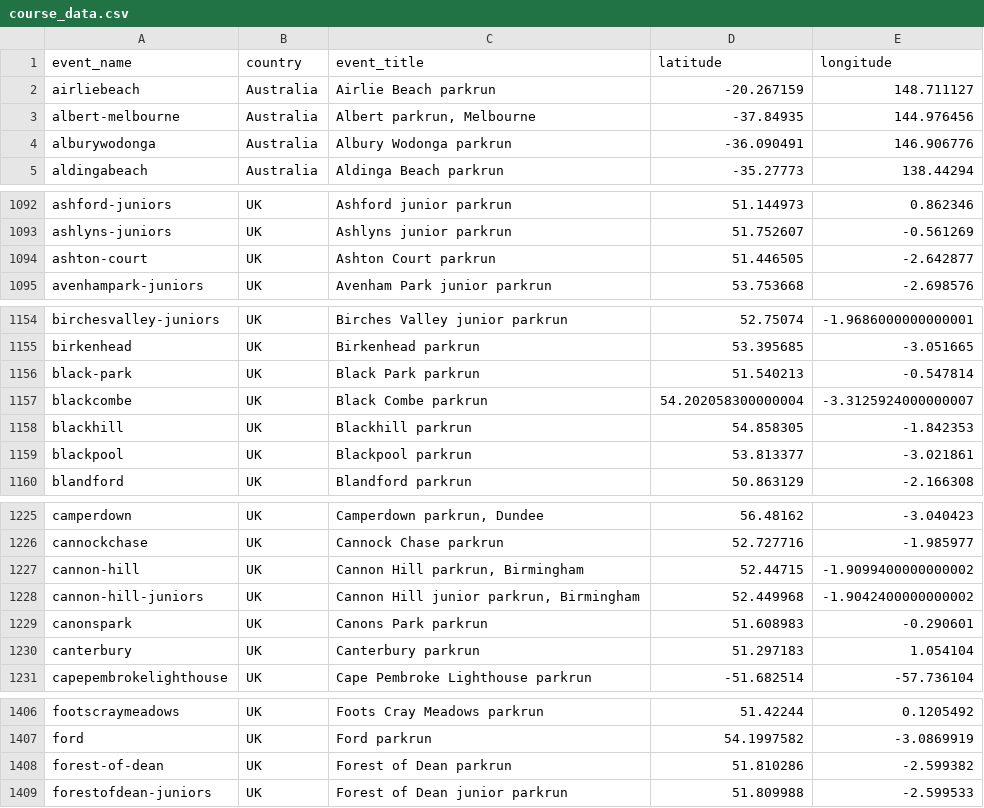
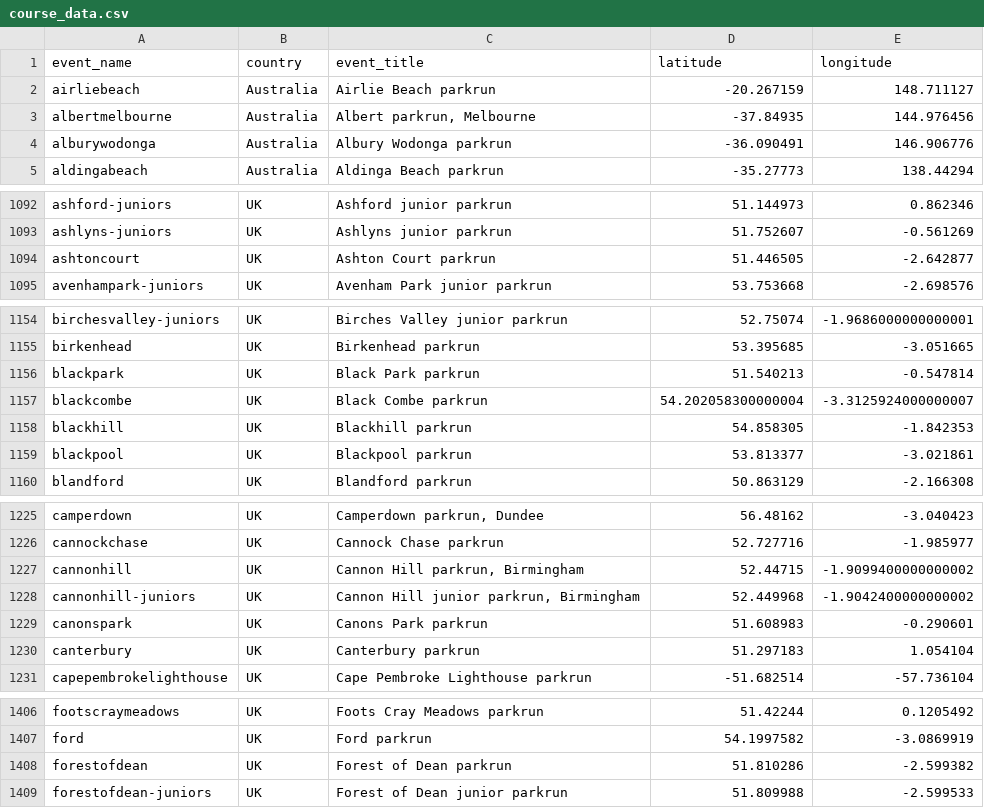
Before and after one commit to lukerm/parkrun-map, a CSV file: data/course_data.csv, drawn as a sheet; only a part is shown, gaps mark what is left out; the diff covers the shown part only.

Commit message:
remove dashes from some parkrun event names

```diff
--- a/data/course_data.csv
+++ b/data/course_data.csv
@@ -2,3 +2,3 @@ event_name,country,event_title,latitude,longitude
 airliebeach,Australia,Airlie Beach parkrun,-20.267159,148.711127
-albert-melbourne,Australia,"Albert parkrun, Melbourne",-37.84935,144.976456
+albertmelbourne,Australia,"Albert parkrun, Melbourne",-37.84935,144.976456
 alburywodonga,Australia,Albury Wodonga parkrun,-36.090491,146.906776
@@ -1093,3 +1093,3 @@ ashford-juniors,UK,Ashford junior parkrun,51.144973,0.862346
 ashlyns-juniors,UK,Ashlyns junior parkrun,51.752607,-0.561269
-ashton-court,UK,Ashton Court parkrun,51.446505,-2.642877
+ashtoncourt,UK,Ashton Court parkrun,51.446505,-2.642877
 avenhampark-juniors,UK,Avenham Park junior parkrun,53.753668,-2.698576
@@ -1155,3 +1155,3 @@ birchesvalley-juniors,UK,Birches Valley junior parkrun,52.75074,-1.9686000000000
 birkenhead,UK,Birkenhead parkrun,53.395685,-3.051665
-black-park,UK,Black Park parkrun,51.540213,-0.547814
+blackpark,UK,Black Park parkrun,51.540213,-0.547814
 blackcombe,UK,Black Combe parkrun,54.202058300000004,-3.3125924000000007
@@ -1226,4 +1226,4 @@ camperdown,UK,"Camperdown parkrun, Dundee",56.48162,-3.040423
 cannockchase,UK,Cannock Chase parkrun,52.727716,-1.985977
-cannon-hill,UK,"Cannon Hill parkrun, Birmingham",52.44715,-1.9099400000000002
-cannon-hill-juniors,UK,"Cannon Hill junior parkrun, Birmingham",52.449968,-1.9042400000000002
+cannonhill,UK,"Cannon Hill parkrun, Birmingham",52.44715,-1.9099400000000002
+cannonhill-juniors,UK,"Cannon Hill junior parkrun, Birmingham",52.449968,-1.9042400000000002
 canonspark,UK,Canons Park parkrun,51.608983,-0.290601
@@ -1407,3 +1407,3 @@ footscraymeadows,UK,Foots Cray Meadows parkrun,51.42244,0.1205492
 ford,UK,Ford parkrun,54.1997582,-3.0869919
-forest-of-dean,UK,Forest of Dean parkrun,51.810286,-2.599382
+forestofdean,UK,Forest of Dean parkrun,51.810286,-2.599382
 forestofdean-juniors,UK,Forest of Dean junior parkrun,51.809988,-2.599533
```
Also changed, not shown: 2 edited cells elsewhere in this file.
